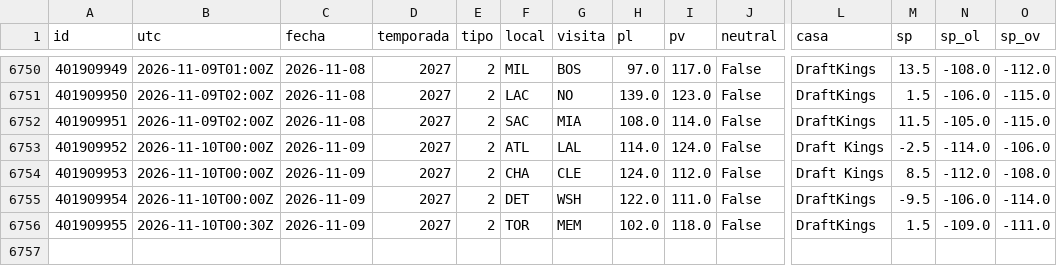
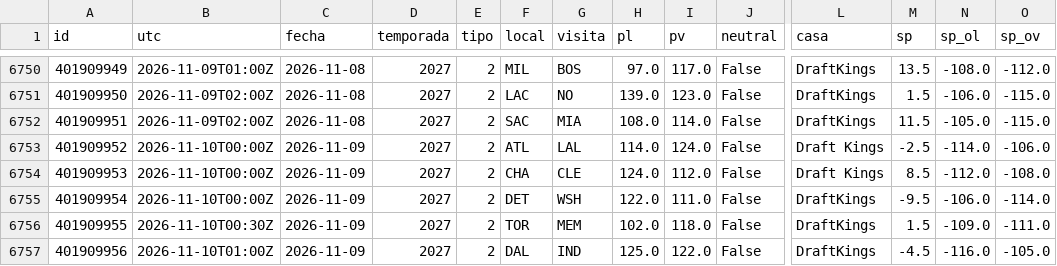
Before and after one commit to robertoaguilar1912-del/laliga-analisis, a CSV file: data/raw/nba_juegos.csv, drawn as a sheet; only a part is shown, gaps mark what is left out; rows hold the shown columns only; the diff names each change by its address in the sheet, - before the commit and + after, or states it on an @@ line.

```diff
--- a/data/raw/nba_juegos.csv
+++ b/data/raw/nba_juegos.csv
+row 6757: 401909956 | 2026-11-10T01:00Z | 2026-11-09 | 2027 | 2 | DAL | IND | 125.0 | 122.0 | False | DraftKings | -4.5 | -116.0 | -105.0
```
Also changed, not shown: data/raw/nba_box_2027.csv, 7 other files.
